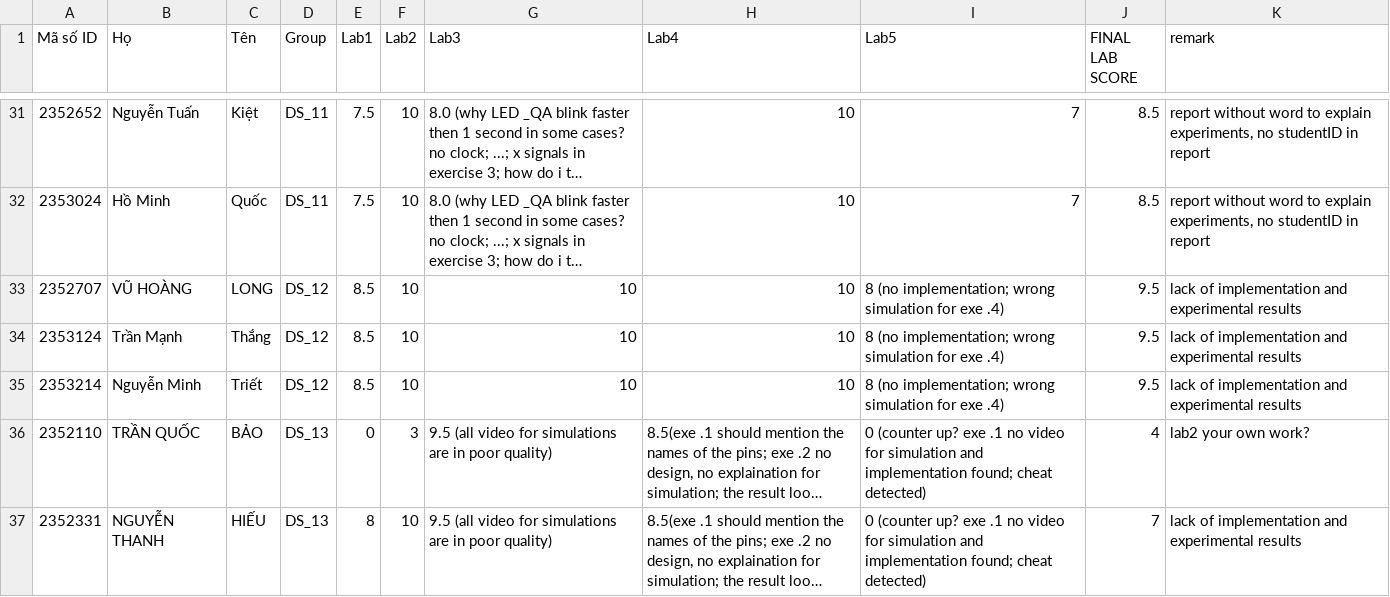
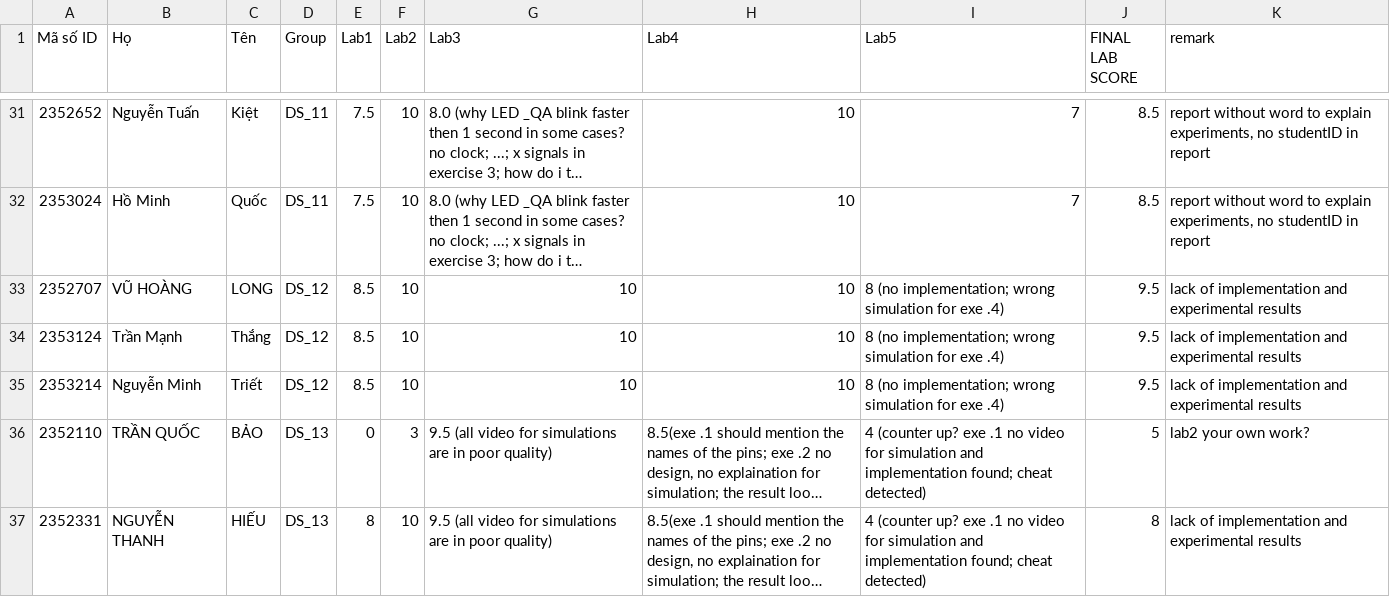
Before and after one commit to ThanhBinhTran/ThanhBinhTran.github.io, a CSV file: DigitalSystemScore/2023_HK231/Quiz.csv, drawn as a sheet; only a part is shown, gaps mark what is left out; long unchanged cells end in …; the diff covers the shown part only; the diff names each change by its address in the sheet, - before the commit and + after, or states it on an @@ line.

Commit message:
update score

```diff
--- a/DigitalSystemScore/2023_HK231/Quiz.csv
+++ b/DigitalSystemScore/2023_HK231/Quiz.csv
-I36:I37 (Lab5): 0 (counter up?…
+I36:I37 (Lab5): 4 (counter up?…
-J36 (FINAL LAB SCORE): 4
+J36 (FINAL LAB SCORE): 5
-J37 (FINAL LAB SCORE): 7
+J37 (FINAL LAB SCORE): 8
```
Also changed, not shown: 14 edited cells elsewhere in this file.
